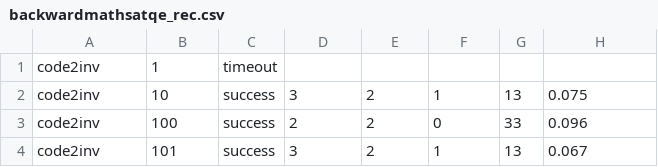
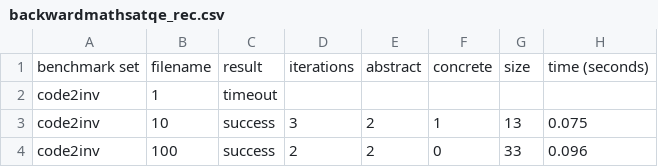
Before and after one commit to UQ-PAC/boogie, a CSV file: Source/benchmarks/backwardmathsatqe_rec.csv, drawn as a sheet; only a part is shown; the shorter side is filled out with more unchanged rows.

```diff
--- a/Source/benchmarks/backwardmathsatqe_rec.csv
+++ b/Source/benchmarks/backwardmathsatqe_rec.csv
@@ -1 +1,2 @@
+benchmark set,filename,result,iterations,abstract,concrete,size,time (seconds)
 code2inv,1,timeout,,,,,
```
Also changed, not shown: Source/benchmarks/backwardmathsatqe.csv, Source/benchmarks/backwardmathsatqe2.csv, 3 other files.
